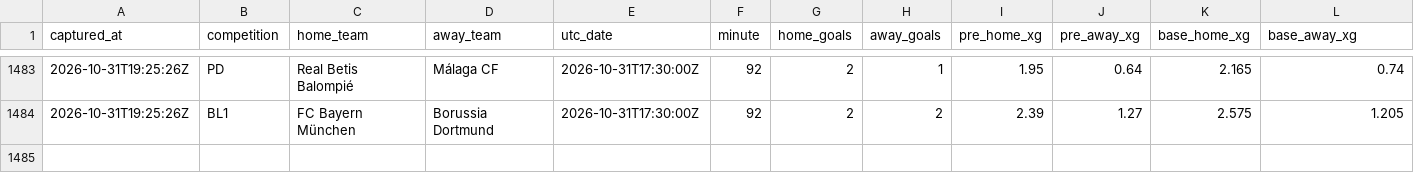
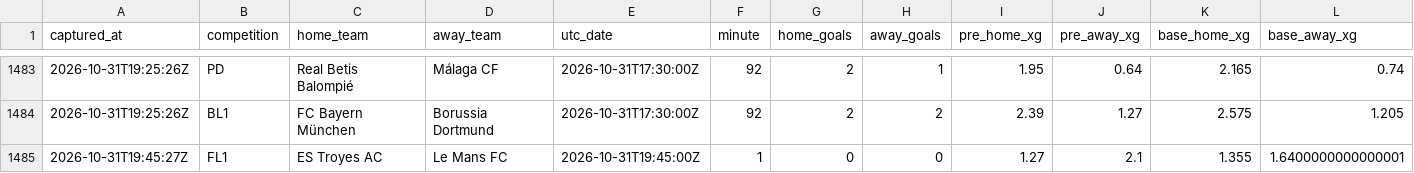
Before and after one commit to ecastc2607-cmd/football_prediction, a CSV file: data/tracking/live_snapshots.csv, drawn as a sheet; only a part is shown, gaps mark what is left out; rows hold the shown columns only; the diff names each change by its address in the sheet, - before the commit and + after, or states it on an @@ line.

```diff
--- a/data/tracking/live_snapshots.csv
+++ b/data/tracking/live_snapshots.csv
+row 1485: 2026-10-31T19:45:27Z | FL1 | ES Troyes AC | Le Mans FC | 2026-10-31T19:45:00Z | 1 | 0 | 0 | 1.27 | 2.1 | 1.355 | 1.6400000000000001
```
Also changed, not shown: data/tracking/live_odds_snapshots.csv, 1 other file.
